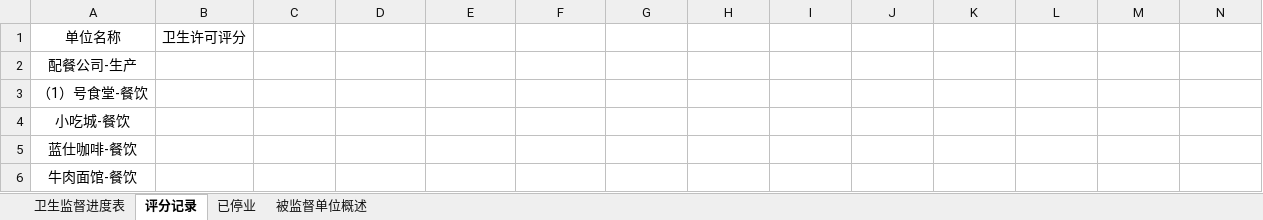
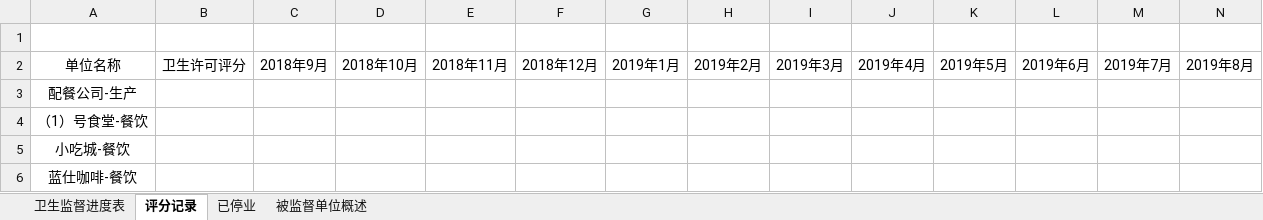
Before and after one commit to fx19870419/WSJD1024, an Excel workbook: 00卫生监督进度V7.0.xlsx, sheet 评分记录, drawn as a sheet; only a part is shown; the shorter side is filled out with more unchanged rows; values as stored, in another font and other column widths than the file's, no borders; rows hold the shown columns only; the diff names each change by its address in the sheet, - before the commit and + after, or states it on an @@ line.

```diff
--- a/00卫生监督进度V7.0.xlsx (sheet 评分记录)
+++ b/00卫生监督进度V7.0.xlsx (sheet 评分记录)
-row 1: 单位名称 | 卫生许可评分
+row 1: (empty)
+row 2: 单位名称 | 卫生许可评分 | 2018年9月 | 2018年10月 | 2018年11月 | 2018年12月 | 2019年1月 | 2019年2月 | 2019年3月 | 2019年4月 | 2019年5月 | 2019年6月 | 2019年7月 | 2019年8月
```
Also changed, not shown: sheet 卫生监督进度表, 信息表格.xlsx, 1 other file.
